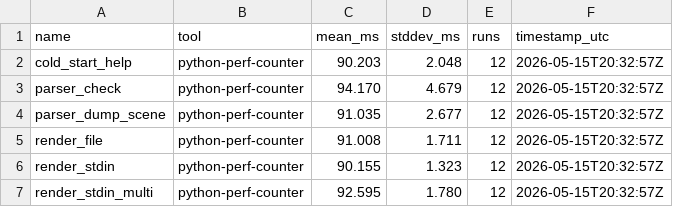
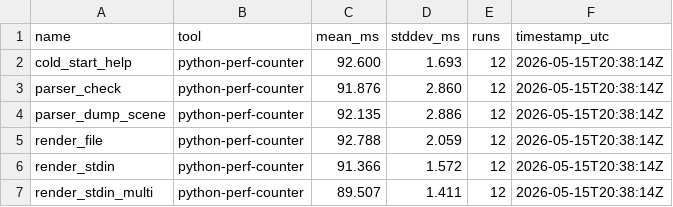
Before and after one commit to alliecatowo/puml, a CSV file: docs/benchmarks/latest.csv, drawn as a sheet.

Commit message:
docs(bench): refresh latest benchmark and trend artifacts after full audit pass

```diff
--- a/docs/benchmarks/latest.csv
+++ b/docs/benchmarks/latest.csv
@@ -1,7 +1,7 @@
 name,tool,mean_ms,stddev_ms,runs,timestamp_utc
-cold_start_help,python-perf-counter,90.203,2.048,12,2026-05-15T20:32:57Z
-parser_check,python-perf-counter,94.170,4.679,12,2026-05-15T20:32:57Z
-parser_dump_scene,python-perf-counter,91.035,2.677,12,2026-05-15T20:32:57Z
-render_file,python-perf-counter,91.008,1.711,12,2026-05-15T20:32:57Z
-render_stdin,python-perf-counter,90.155,1.323,12,2026-05-15T20:32:57Z
-render_stdin_multi,python-perf-counter,92.595,1.780,12,2026-05-15T20:32:57Z
+cold_start_help,python-perf-counter,92.600,1.693,12,2026-05-15T20:38:14Z
+parser_check,python-perf-counter,91.876,2.860,12,2026-05-15T20:38:14Z
+parser_dump_scene,python-perf-counter,92.135,2.886,12,2026-05-15T20:38:14Z
+render_file,python-perf-counter,92.788,2.059,12,2026-05-15T20:38:14Z
+render_stdin,python-perf-counter,91.366,1.572,12,2026-05-15T20:38:14Z
+render_stdin_multi,python-perf-counter,89.507,1.411,12,2026-05-15T20:38:14Z
```
Also changed, not shown: 4 other files.
